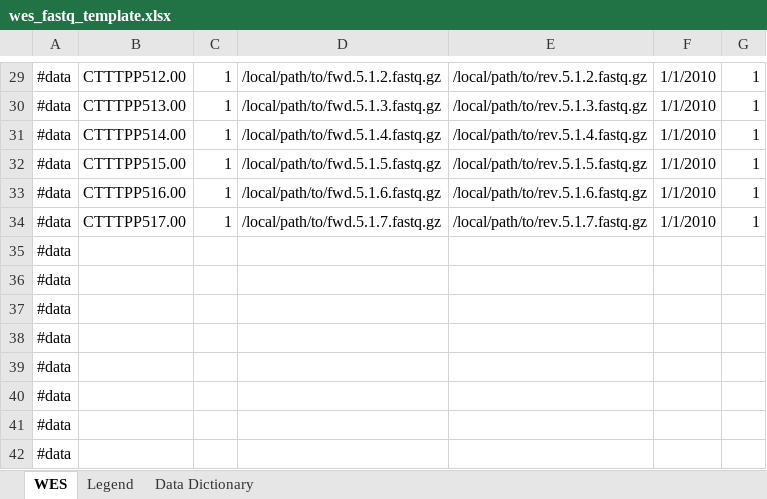
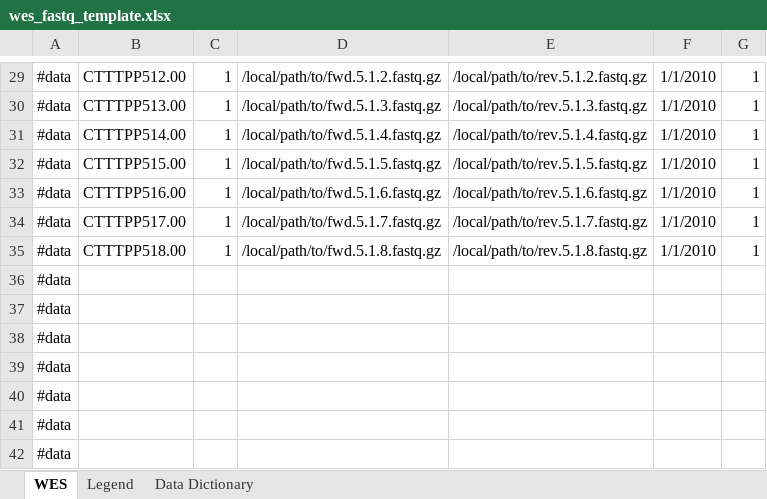
Before and after one commit to CIMAC-CIDC/cidc-schemas, an Excel workbook: template_examples/wes_fastq_template.xlsx, sheet WES, drawn as a sheet; only a part is shown, gaps mark what is left out; values as stored, in another font and other column widths than the file's, no borders; removed rows and columns are numbered as before the commit, all else as after; the diff names each change by its address in the sheet, - before the commit and + after, or states it on an @@ line.

```diff
--- a/template_examples/wes_fastq_template.xlsx (sheet WES)
+++ b/template_examples/wes_fastq_template.xlsx (sheet WES)
-row 35: #data
+row 35: #data | CTTTPP518.00 | 1 | /local/path/to/fwd.5.1.8.fastq.gz | /local/path/to/rev.5.1.8.fastq.gz | 1/1/2010 | 1
```
Also changed, not shown: 7 other files.
